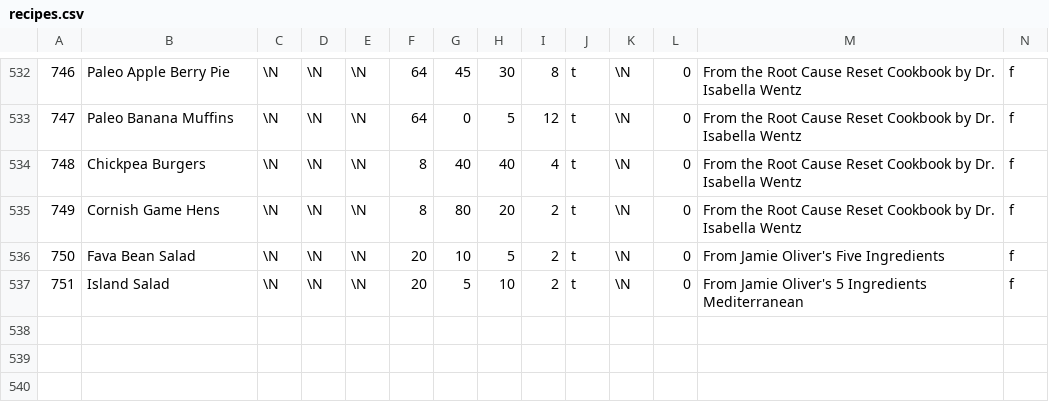
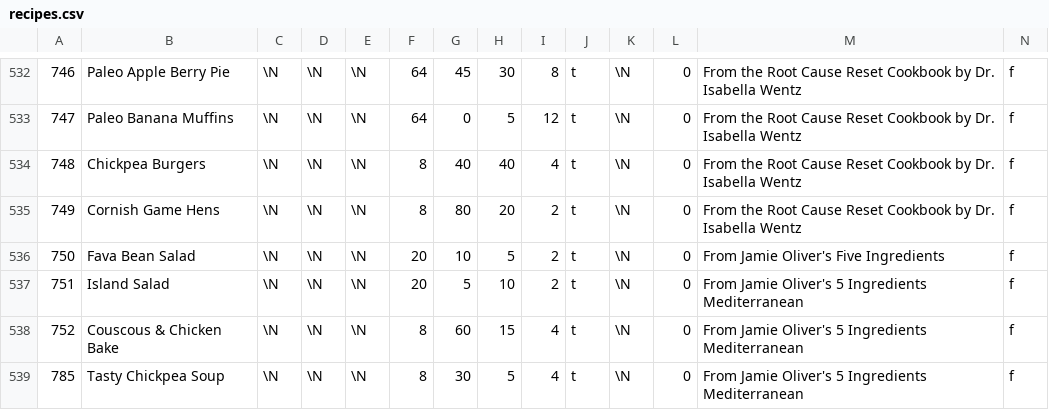
Before and after one commit to gscanlon21/a-feast-a-day, a CSV file: .backups/recipes.csv, drawn as a sheet; only a part is shown, gaps mark what is left out; rows hold the shown columns only; the diff covers the shown part only; the diff names each change by its address in the sheet, - before the commit and + after, or states it on an @@ line.

```diff
--- a/.backups/recipes.csv
+++ b/.backups/recipes.csv
+row 538: 752 | Couscous & Chicken Bake | \N | \N | \N | 8 | 60 | 15 | 4 | t | \N | 0 | From Jamie Oliver's 5 Ingredients Mediterranean | f
+row 539: 785 | Tasty Chickpea Soup | \N | \N | \N | 8 | 30 | 5 | 4 | t | \N | 0 | From Jamie Oliver's 5 Ingredients Mediterranean | f
```
Also changed, not shown: 2 added rows and 17 edited cells elsewhere in this file, .backups/ingredients.csv, 1 other file.
